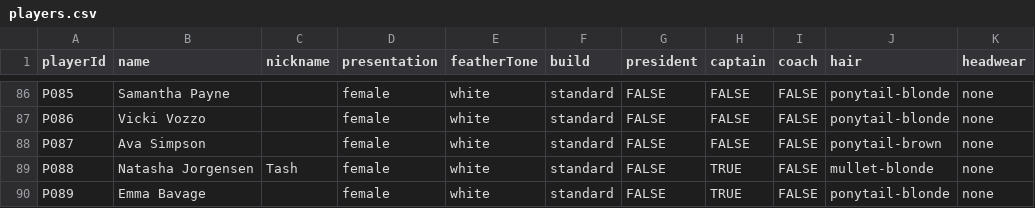
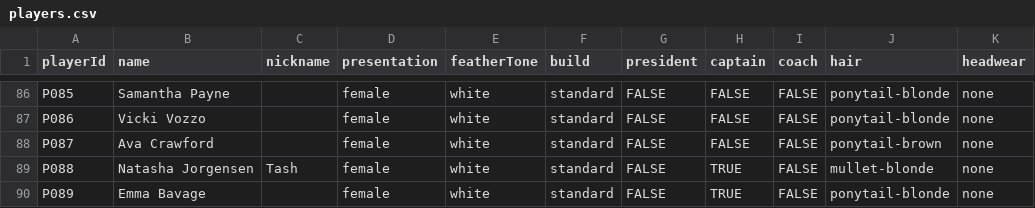
Before and after one commit to h4ff/taipans-duck-pond, a CSV file: data/players.csv, drawn as a sheet; only a part is shown, gaps mark what is left out; the diff names each change by its address in the sheet, - before the commit and + after, or states it on an @@ line.

Commit message:
Update players.csv

```diff
--- a/data/players.csv
+++ b/data/players.csv
-B88 (name): Ava Simpson
+B88 (name): Ava Crawford
```
